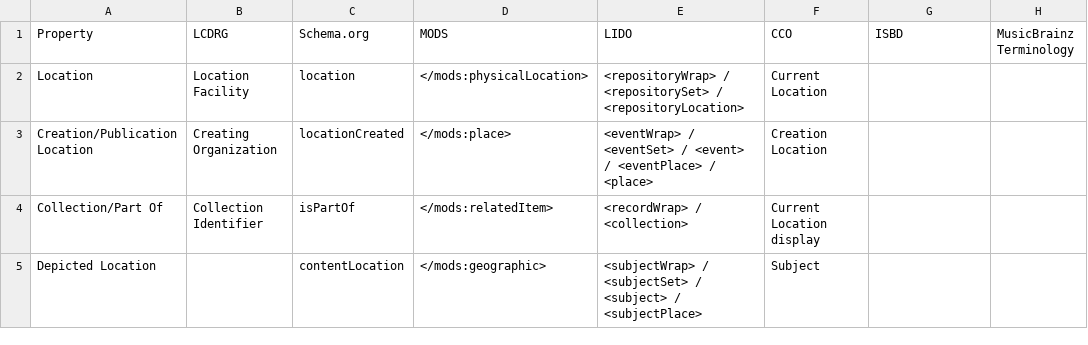
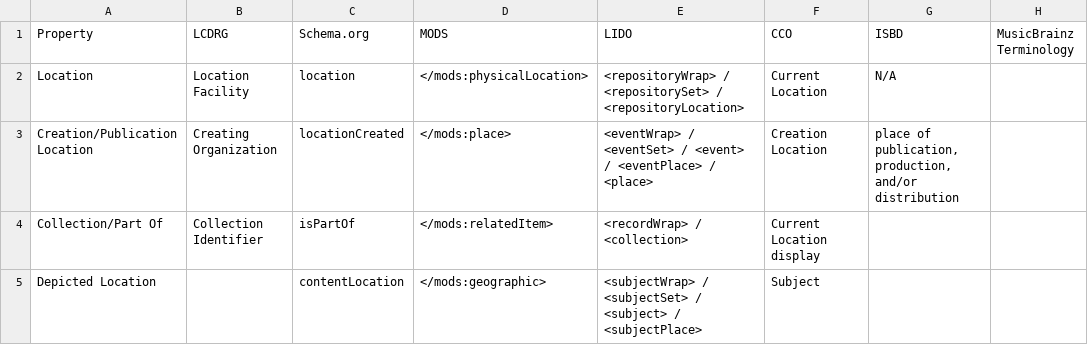
Before and after one commit to ISCH-Course/Berlin_Wall_Project, a CSV file: Where.csv, drawn as a sheet.

Commit message:
ISBD Where When

```diff
--- a/Where.csv
+++ b/Where.csv
@@ -1,4 +1,4 @@
 Property,LCDRG,Schema.org,MODS,LIDO,CCO,ISBD,MusicBrainz Terminology
-Location,Location Facility,location,</mods:physicalLocation>,<repositoryWrap> / <repositorySet> / <repositoryLocation>,Current Location,,
-Creation/Publication Location,Creating Organization,locationCreated,</mods:place>,<eventWrap> / <eventSet> / <event> / <eventPlace> / <place>,Creation Location,,
+Location,Location Facility,location,</mods:physicalLocation>,<repositoryWrap> / <repositorySet> / <repositoryLocation>,Current Location,N/A,
+Creation/Publication Location,Creating Organization,locationCreated,</mods:place>,<eventWrap> / <eventSet> / <event> / <eventPlace> / <place>,Creation Location,"place of publication, production, and/or distribution",
 Collection/Part Of,Collection Identifier,isPartOf,</mods:relatedItem>,<recordWrap> / <collection>,Current Location display,,
```
Also changed, not shown: When.csv.
